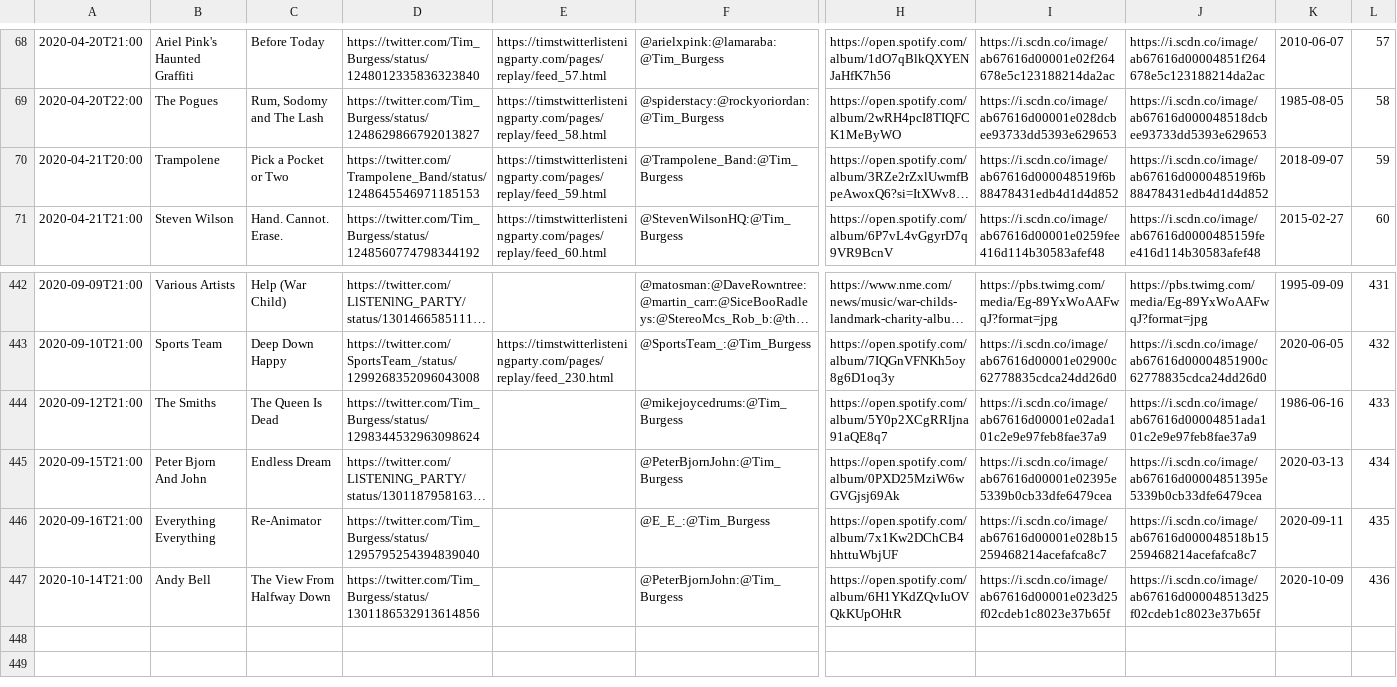
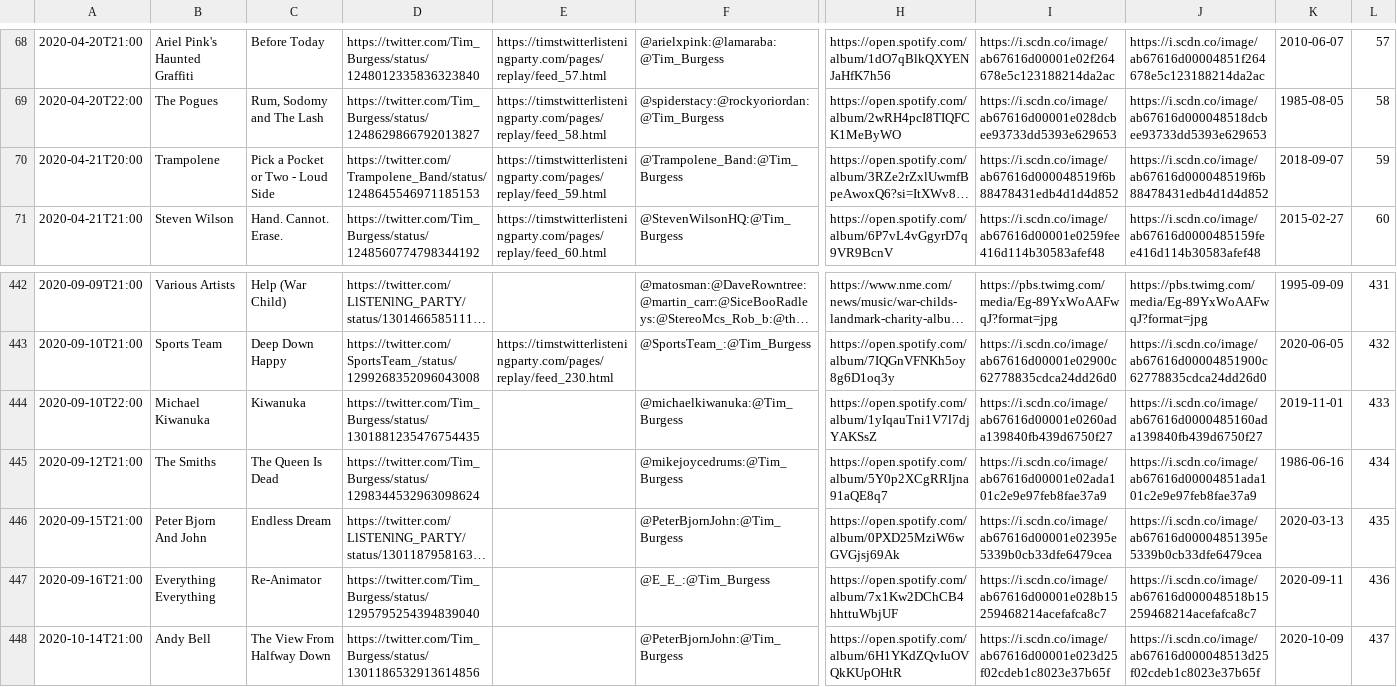
Before and after one commit to matbroughty/timstwitterlisteningparty, a CSV file: data/time-slot-data.csv, drawn as a sheet; only a part is shown, gaps mark what is left out; long unchanged cells end in …; addresses are those after the commit; rows hold the shown columns only; the diff names each change by its address in the sheet, - before the commit and + after, or states it on an @@ line.

Commit message:
Kiwanuka added

```diff
--- a/data/time-slot-data.csv
+++ b/data/time-slot-data.csv
-C70: Pick a Pocket or Two
+C70: Pick a Pocket or Two - Loud Side
+row 444: 2020-09-10T22:00 | Michael Kiwanuka | Kiwanuka | https://twitter.com/Tim_Burgess/status/1301881235476754435 |  | @michaelkiwanuka:@Tim_Burgess | https://open.spotify.com/album/1yIqauTni1V7l7djYAKSsZ | https://i.scdn.co/image/ab67616d00001e0260ada139840fb439d6750f27 | https://i.scdn.co/image/ab67616d0000485160ada139840fb439d6750f27 | 2019-11-01 | 433
-L445: 433
+L445: 434
-L446: 434
+L446: 435
-L447: 435
+L447: 436
-L448: 436
+L448: 437
```
Also changed, not shown: 7 other files.
